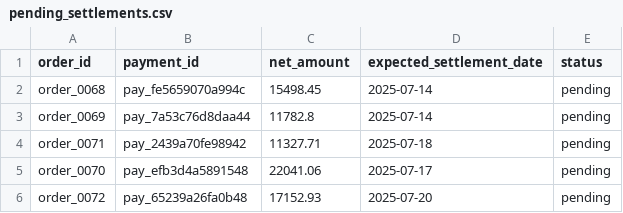
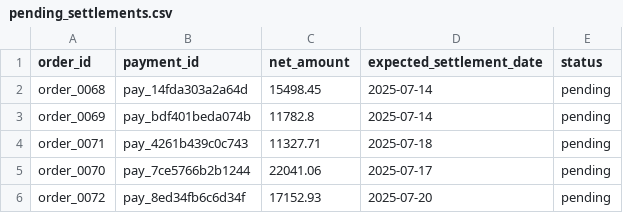
Before and after one commit to ayush12102004/settlesense, a CSV file: data/pending_settlements.csv, drawn as a sheet.

```diff
--- a/data/pending_settlements.csv
+++ b/data/pending_settlements.csv
@@ -1,6 +1,6 @@
 order_id,payment_id,net_amount,expected_settlement_date,status
-order_0068,pay_fe5659070a994c,15498.45,2025-07-14,pending
-order_0069,pay_7a53c76d8daa44,11782.8,2025-07-14,pending
-order_0071,pay_2439a70fe98942,11327.71,2025-07-18,pending
-order_0070,pay_efb3d4a5891548,22041.06,2025-07-17,pending
-order_0072,pay_65239a26fa0b48,17152.93,2025-07-20,pending
+order_0068,pay_14fda303a2a64d,15498.45,2025-07-14,pending
+order_0069,pay_bdf401beda074b,11782.8,2025-07-14,pending
+order_0071,pay_4261b439c0c743,11327.71,2025-07-18,pending
+order_0070,pay_7ce5766b2b1244,22041.06,2025-07-17,pending
+order_0072,pay_8ed34fb6c6d34f,17152.93,2025-07-20,pending
```
Also changed, not shown: data/audit_trail.csv, data/gateway_settlement.csv, 11 other files.
